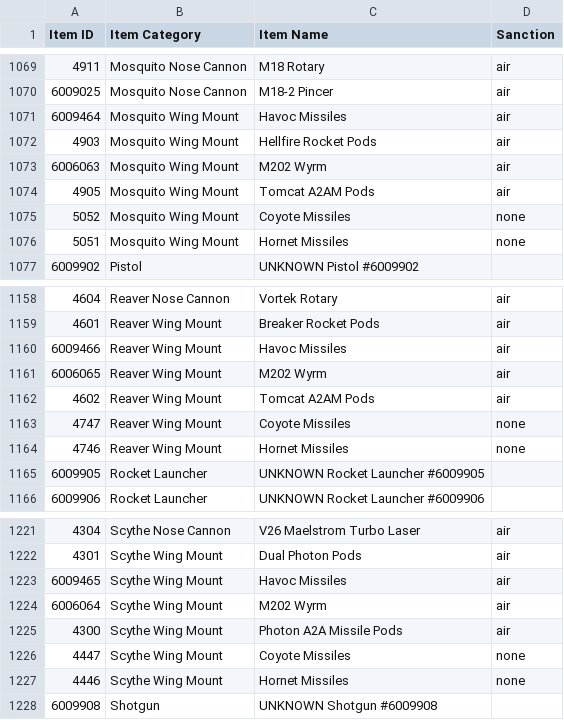
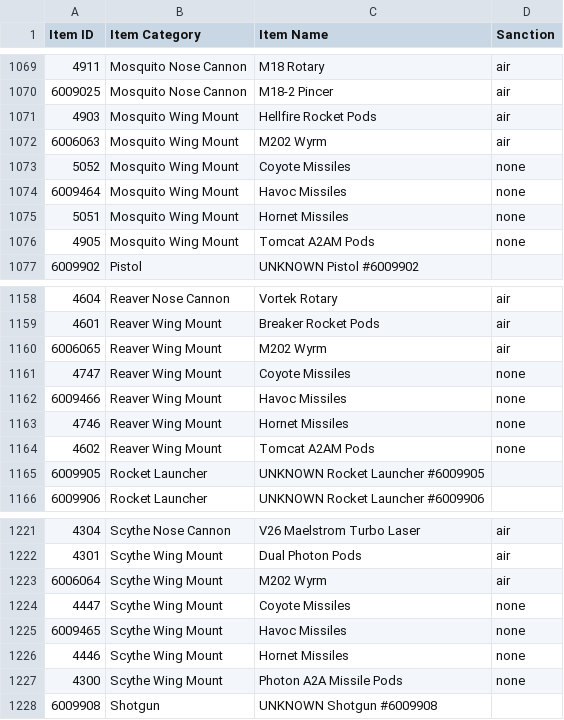
Before and after one commit to cooltrain7/Planetside-2-API-Tracker, a CSV file: Weapons/community-review/sanction-list.csv, drawn as a sheet; only a part is shown, gaps mark what is left out.

```diff
--- a/Weapons/community-review/sanction-list.csv
+++ b/Weapons/community-review/sanction-list.csv
@@ -1070,8 +1070,8 @@
 6009025,Mosquito Nose Cannon,M18-2 Pincer,air
-6009464,Mosquito Wing Mount,Havoc Missiles,air
 4903,Mosquito Wing Mount,Hellfire Rocket Pods,air
 6006063,Mosquito Wing Mount,M202 Wyrm,air
-4905,Mosquito Wing Mount,Tomcat A2AM Pods,air
 5052,Mosquito Wing Mount,Coyote Missiles,none
+6009464,Mosquito Wing Mount,Havoc Missiles,none
 5051,Mosquito Wing Mount,Hornet Missiles,none
+4905,Mosquito Wing Mount,Tomcat A2AM Pods,none
 6009902,Pistol,UNKNOWN Pistol #6009902,
@@ -1159,7 +1159,7 @@
 4601,Reaver Wing Mount,Breaker Rocket Pods,air
-6009466,Reaver Wing Mount,Havoc Missiles,air
 6006065,Reaver Wing Mount,M202 Wyrm,air
-4602,Reaver Wing Mount,Tomcat A2AM Pods,air
 4747,Reaver Wing Mount,Coyote Missiles,none
+6009466,Reaver Wing Mount,Havoc Missiles,none
 4746,Reaver Wing Mount,Hornet Missiles,none
+4602,Reaver Wing Mount,Tomcat A2AM Pods,none
 6009905,Rocket Launcher,UNKNOWN Rocket Launcher #6009905,
@@ -1222,7 +1222,7 @@
 4301,Scythe Wing Mount,Dual Photon Pods,air
-6009465,Scythe Wing Mount,Havoc Missiles,air
 6006064,Scythe Wing Mount,M202 Wyrm,air
-4300,Scythe Wing Mount,Photon A2A Missile Pods,air
 4447,Scythe Wing Mount,Coyote Missiles,none
+6009465,Scythe Wing Mount,Havoc Missiles,none
 4446,Scythe Wing Mount,Hornet Missiles,none
+4300,Scythe Wing Mount,Photon A2A Missile Pods,none
 6009908,Shotgun,UNKNOWN Shotgun #6009908,
```
Also changed, not shown: Weapons/community-review/sanction-list-machine-with-none.csv, Weapons/community-review/sanction-list-machine.csv.
